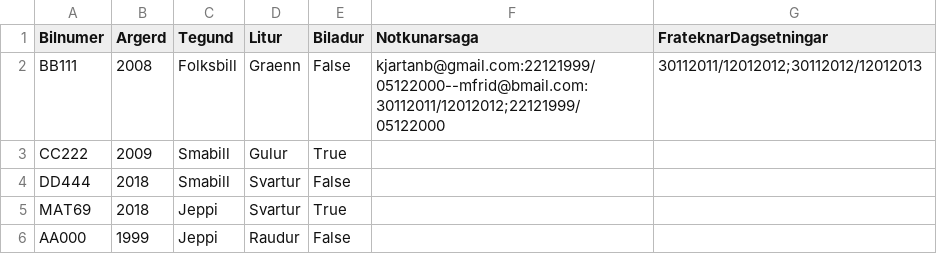
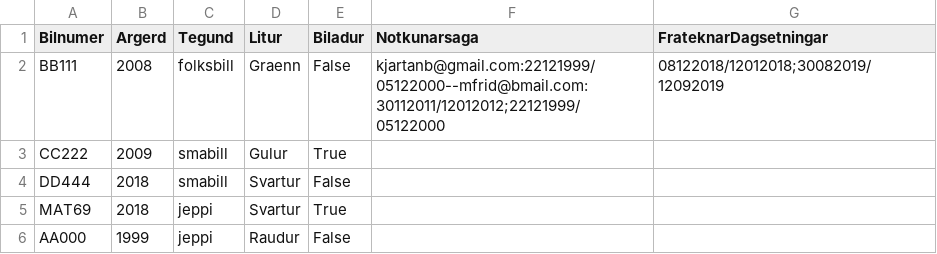
Before and after one commit to Lobos98/Lokaverkefni18, a CSV file: Data/list_of_cars.csv, drawn as a sheet.

```diff
--- a/Data/list_of_cars.csv
+++ b/Data/list_of_cars.csv
@@ -1,6 +1,6 @@
 Bilnumer,Argerd,Tegund,Litur,Biladur,Notkunarsaga,FrateknarDagsetningar
-BB111,2008,Folksbill,Graenn,False,kjartanb@gmail.com:22121999/05122000--mfrid@bmail.com:30112011/12012012;22121999/05122000,30112011/12012012;30112012/12012013
-CC222,2009,Smabill,Gulur,True,,
-DD444,2018,Smabill,Svartur,False,,
-MAT69,2018,Jeppi,Svartur,True,,
-AA000,1999,Jeppi,Raudur,False,,
+BB111,2008,folksbill,Graenn,False,kjartanb@gmail.com:22121999/05122000--mfrid@bmail.com:30112011/12012012;22121999/05122000,08122018/12012018;30082019/12092019
+CC222,2009,smabill,Gulur,True,,
+DD444,2018,smabill,Svartur,False,,
+MAT69,2018,jeppi,Svartur,True,,
+AA000,1999,jeppi,Raudur,False,,
```
Also changed, not shown: 2 other files.
